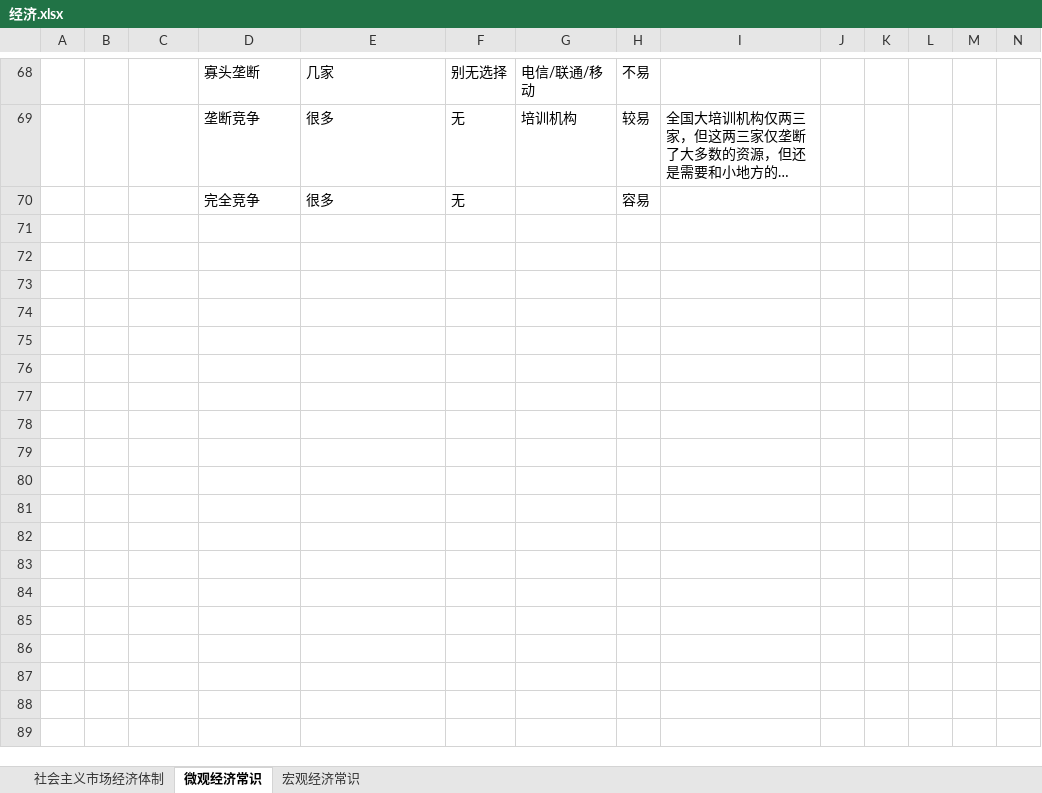
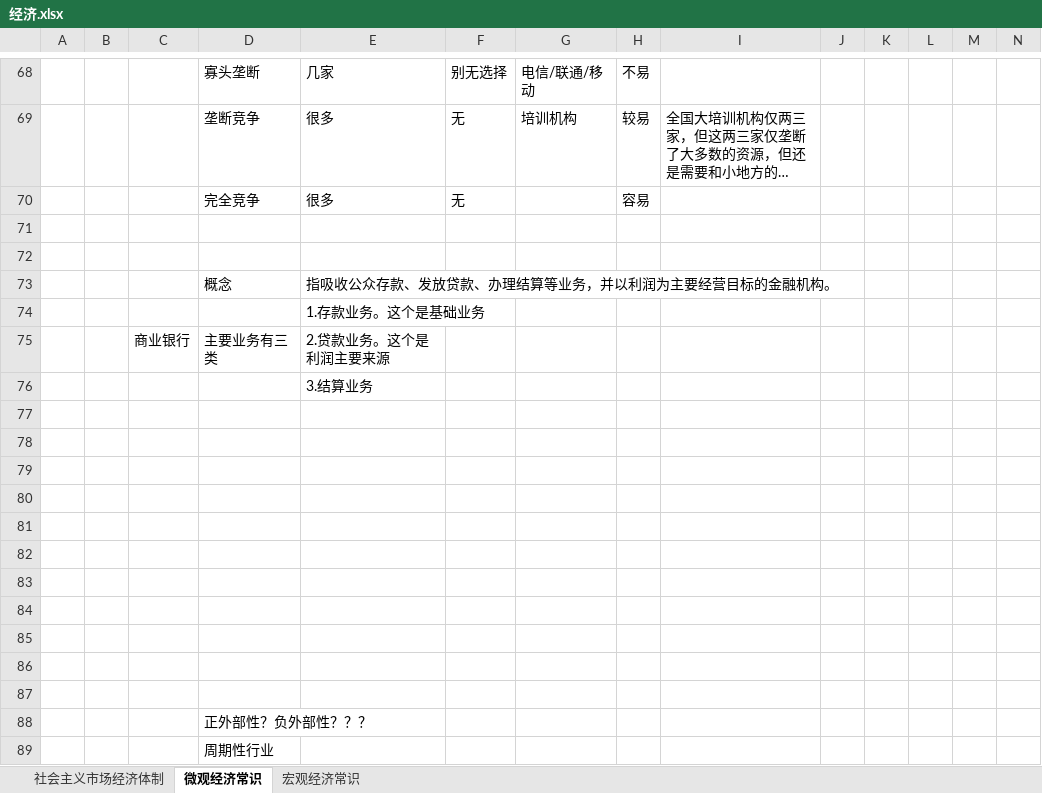
Before and after one commit to flancklin/ks, an Excel workbook: sydw/2020上/考点/经济.xlsx, sheet 微观经济常识, drawn as a sheet; only a part is shown, gaps mark what is left out; long unchanged cells end in …; values as stored, in another font and other column widths than the file's, no borders; the diff names each change by its address in the sheet, - before the commit and + after, or states it on an @@ line.

```diff
--- a/sydw/2020上/考点/经济.xlsx (sheet 微观经济常识)
+++ b/sydw/2020上/考点/经济.xlsx (sheet 微观经济常识)
+row 71: (empty)
+row 72: (empty)
+row 73:  |  |  | 概念 | 指吸收公众存款、发放贷款、办理结算等业务，并以利润为主要经营目标的金融机构。
+row 74:  |  |  |  | 1.存款业务。这个是基础业务
+row 75:  |  | 商业银行 | 主要业务有三类 | 2.贷款业务。这个是利润主要来源
+row 76:  |  |  |  | 3.结算业务
+row 77: (empty)
+row 78: (empty)
+row 79: (empty)
+row 80: (empty)
+row 81: (empty)
+row 82: (empty)
+row 83: (empty)
+row 84: (empty)
+row 85: (empty)
+row 86: (empty)
+row 87: (empty)
+row 88:  |  |  | 正外部性？负外部性？？？
+row 89:  |  |  | 周期性行业
```
Also changed, not shown: sheet 宏观经济常识, sydw/2020上/考点/考点.xlsx, 1 other file.
